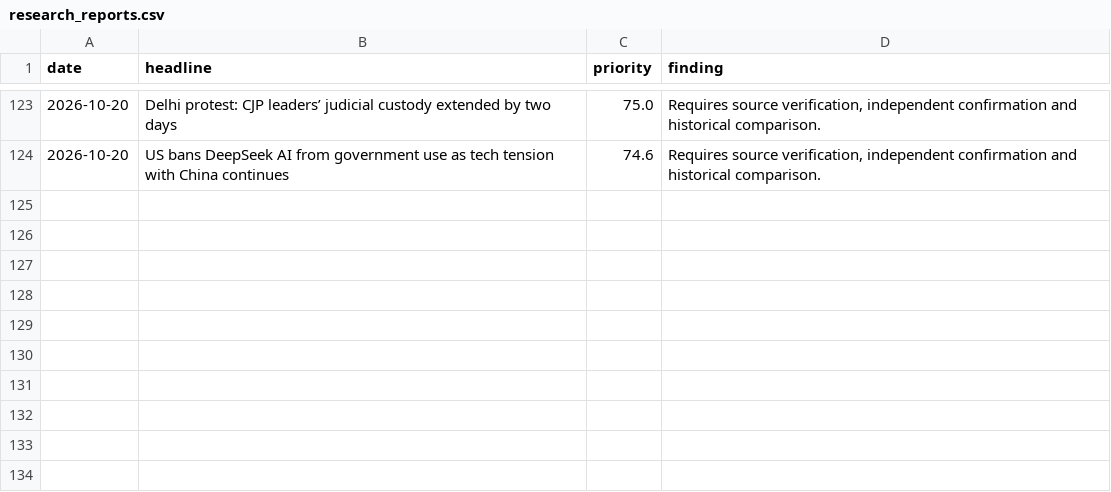
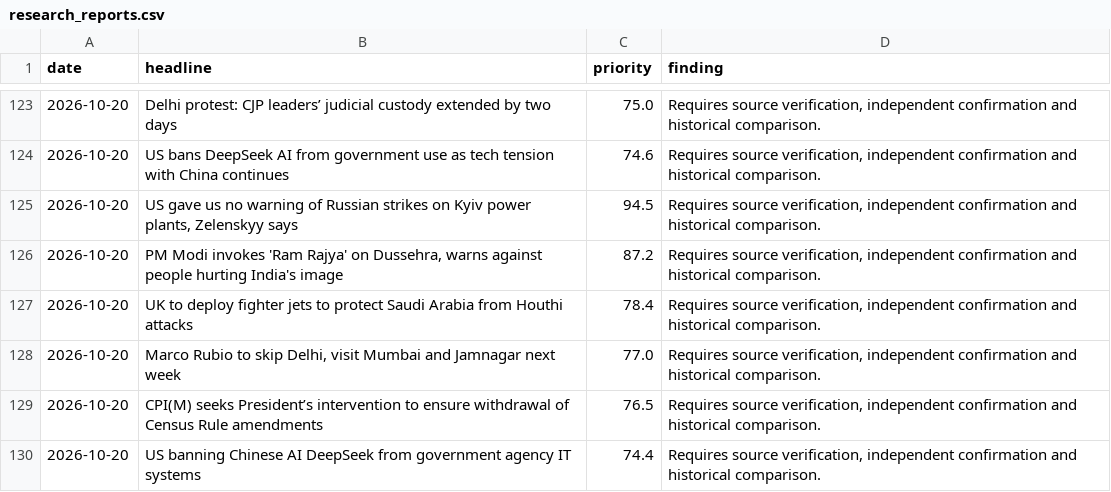
Before and after one commit to vishwasgarg5/news-knowledge-bot, a CSV file: data/research_reports.csv, drawn as a sheet; only a part is shown, gaps mark what is left out; the diff names each change by its address in the sheet, - before the commit and + after, or states it on an @@ line.

```diff
--- a/data/research_reports.csv
+++ b/data/research_reports.csv
+row 125: 2026-10-20 | US gave us no warning of Russian strikes on Kyiv power plants, Zelenskyy says | 94.5 | Requires source verification, independent confirmation and historical comparison.
+row 126: 2026-10-20 | PM Modi invokes 'Ram Rajya' on Dussehra, warns against people hurting India's image | 87.2 | Requires source verification, independent confirmation and historical comparison.
+row 127: 2026-10-20 | UK to deploy fighter jets to protect Saudi Arabia from Houthi attacks | 78.4 | Requires source verification, independent confirmation and historical comparison.
+row 128: 2026-10-20 | Marco Rubio to skip Delhi, visit Mumbai and Jamnagar next week | 77.0 | Requires source verification, independent confirmation and historical comparison.
+row 129: 2026-10-20 | CPI(M) seeks President’s intervention to ensure withdrawal of Census Rule amendments | 76.5 | Requires source verification, independent confirmation and historical comparison.
+row 130: 2026-10-20 | US banning Chinese AI DeepSeek from government agency IT systems | 74.4 | Requires source verification, independent confirmation and historical comparison.
```
Also changed, not shown: data/entity_memory.csv, data/event_memory.csv, 8 other files.
